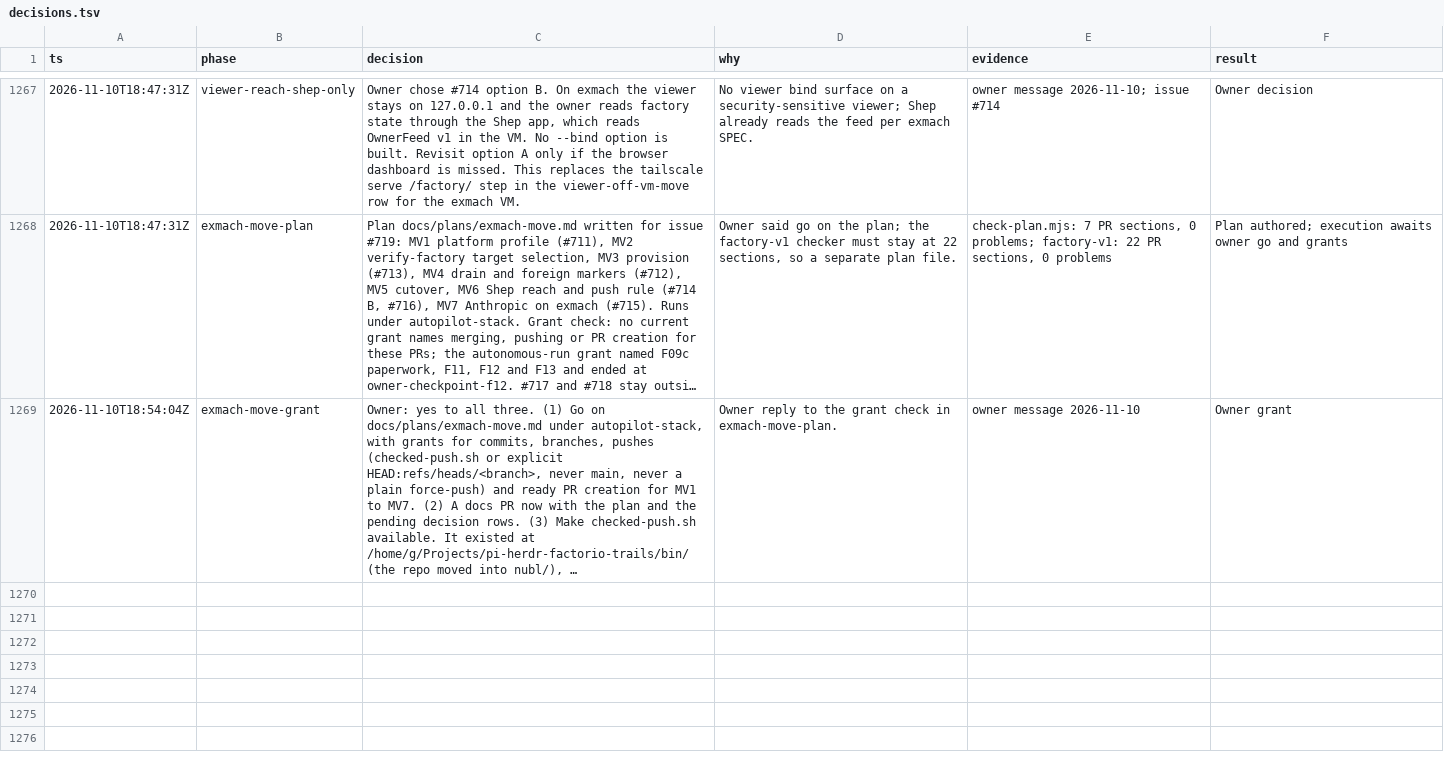
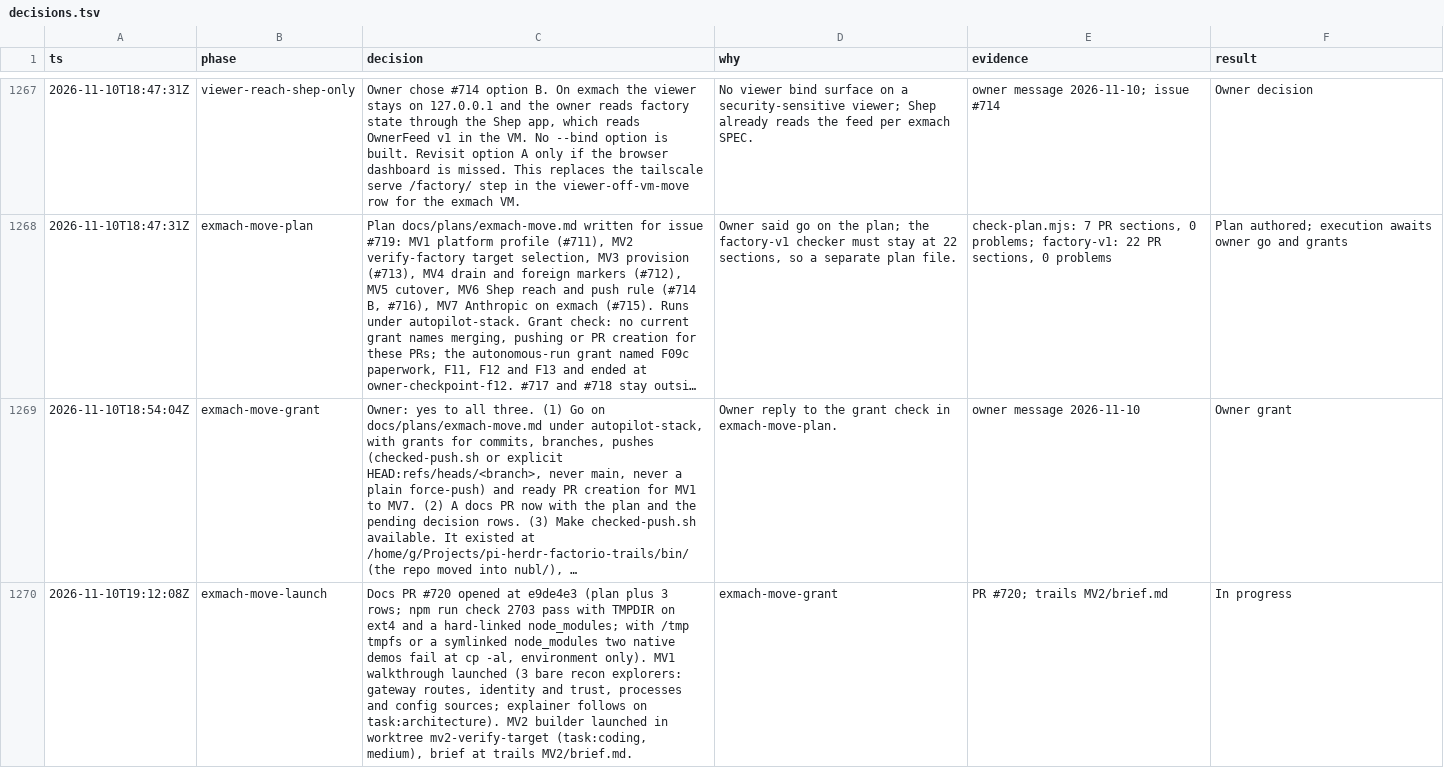
Before and after one commit to giuseppecrj/pi-herdr-factorio, a TSV file: docs/decisions.tsv, drawn as a sheet; only a part is shown, gaps mark what is left out; long unchanged cells end in …; the diff covers the shown part only; the diff names each change by its address in the sheet, - before the commit and + after, or states it on an @@ line.

Commit message:
docs(plan): fold the MV1 walkthrough into the exmach plan

```diff
--- a/docs/decisions.tsv
+++ b/docs/decisions.tsv
+row 1270: 2026-11-10T19:12:08Z | exmach-move-launch | Docs PR #720 opened at e9de4e3 (plan plus 3 rows; npm run check 2703 pass with TMPDIR on ext4 and a hard-linked node_modules; with /tmp tmpfs or a symlinked node_modules two native demos fail at cp -al, environment only). MV1 walkthrough launched (3 bare recon explorers: gateway routes, identity and trust, processes and config sources; explainer follows on task:architecture). MV2 builder launched in worktree mv2-verify-target (task:coding, medium), brief at trails MV2/brief.md. | exmach-move-grant | PR #720; trails MV2/brief.md | In progress
```
Also changed, not shown: 2 added rows elsewhere in this file, 1 other file.
